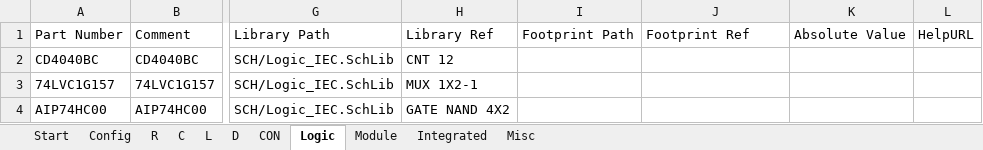
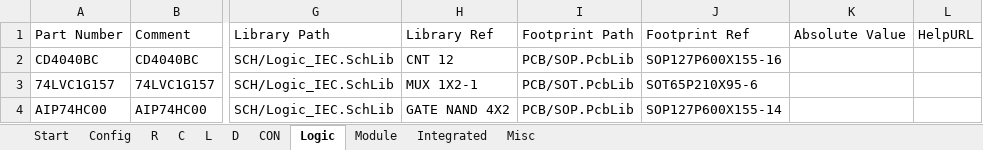
Before and after one commit to daniw/daniw_altium_lib, an Excel workbook: daniw_altium_lib.xlsx, sheet Logic, drawn as a sheet; only a part is shown, gaps mark what is left out; values as stored, in another font and other column widths than the file's, no borders; the diff names each change by its address in the sheet, - before the commit and + after, or states it on an @@ line.

```diff
--- a/daniw_altium_lib.xlsx (sheet Logic)
+++ b/daniw_altium_lib.xlsx (sheet Logic)
-I2: (empty)
+I2: PCB/SOP.PcbLib
-J2: (empty)
+J2: SOP127P600X155-16
-I3: (empty)
+I3: PCB/SOT.PcbLib
-J3: (empty)
+J3: SOT65P210X95-6
-I4: (empty)
+I4: PCB/SOP.PcbLib
-J4: (empty)
+J4: SOP127P600X155-14
```
Also changed, not shown: sheet CON, 4 other files.
